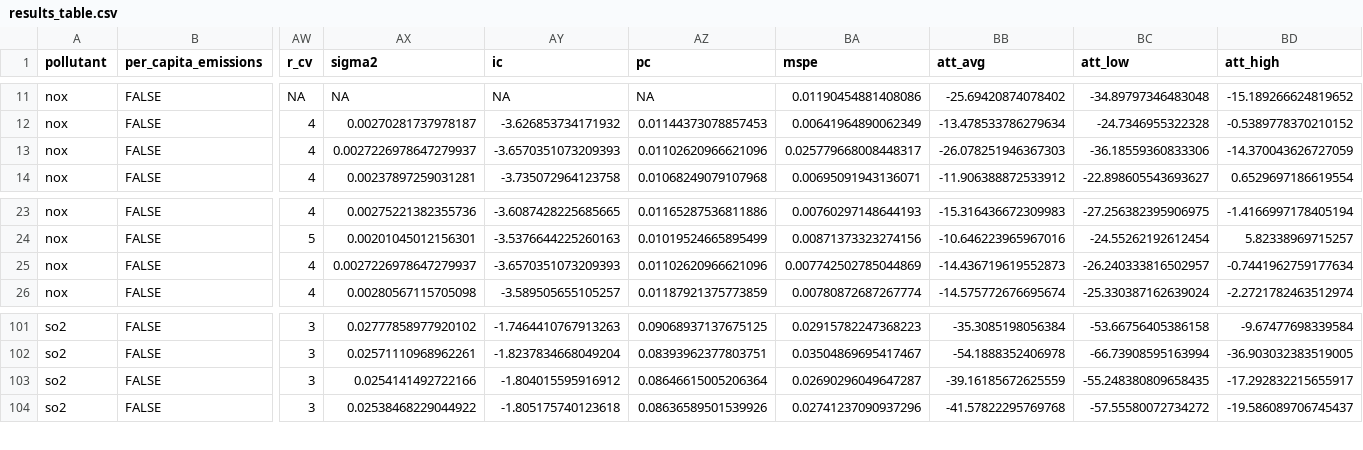
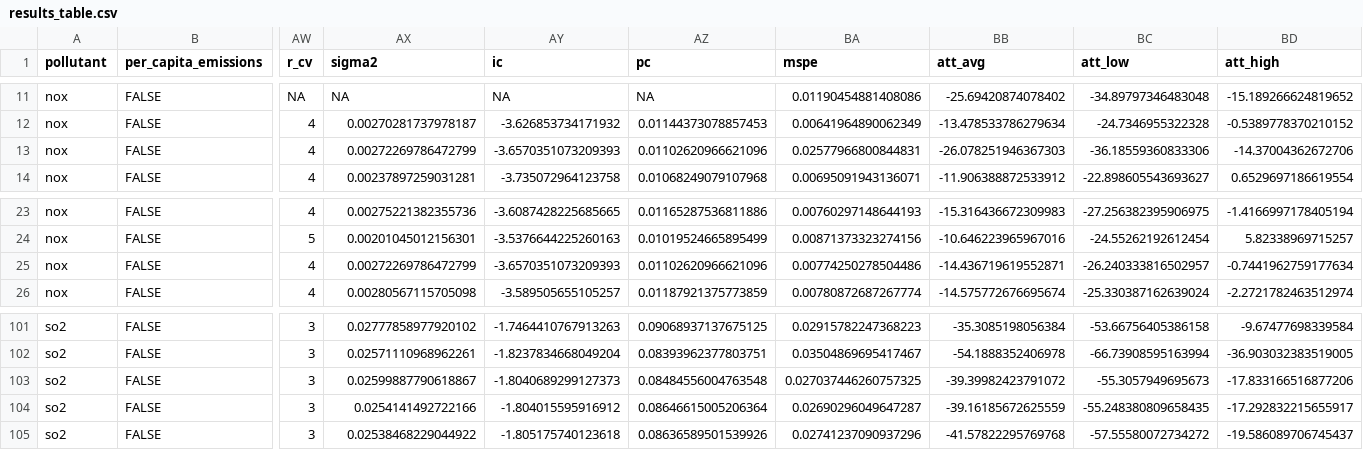
Before and after one commit to ccs282/EU_ETS_Co_Benefits, a CSV file: results/results_table.csv, drawn as a sheet; only a part is shown, gaps mark what is left out; rows hold the shown columns only; the diff names each change by its address in the sheet, - before the commit and + after, or states it on an @@ line.

Commit message:
add so2 lcp_90_05_na results
accidentally deleted in 4340ec051bb22d52af2f4efc0cb97cdcaecc8dad; necessary to replicate plot mentioned in SI

```diff
--- a/results/results_table.csv
+++ b/results/results_table.csv
-AX13 (sigma2): 0.0027226978647279937
+AX13 (sigma2): 0.00272269786472799
-BA13 (mspe): 0.025779668008448317
+BA13 (mspe): 0.02577966800844831
-BD13 (att_high): -14.370043626727059
+BD13 (att_high): -14.37004362672706
-AX25 (sigma2): 0.0027226978647279937
+AX25 (sigma2): 0.00272269786472799
-BA25 (mspe): 0.007742502785044869
+BA25 (mspe): 0.00774250278504486
-BB25 (att_avg): -14.436719619552873
+BB25 (att_avg): -14.436719619552871
+row 103: so2 | FALSE | 3 | 0.02599887790618867 | -1.8040689299127373 | 0.08484556004763548 | 0.027037446260757325 | -39.39982423791072 | -55.3057949695673 | -17.833166516877206
```
Also changed, not shown: 1 other file.
